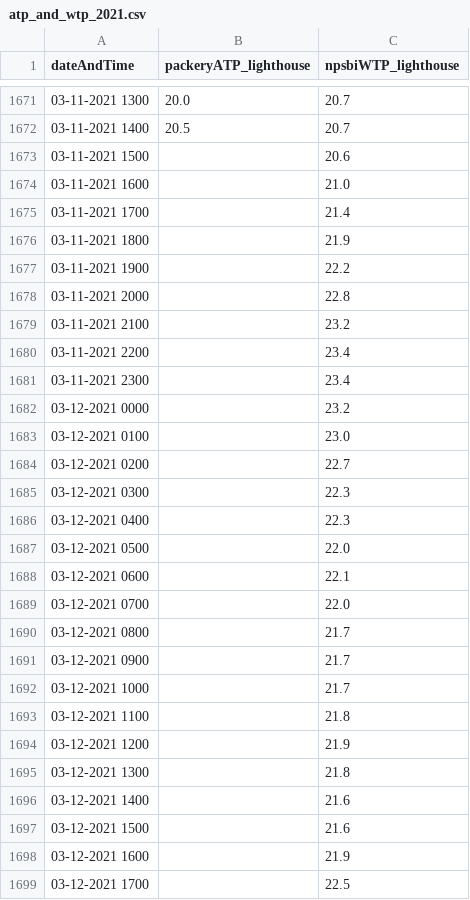
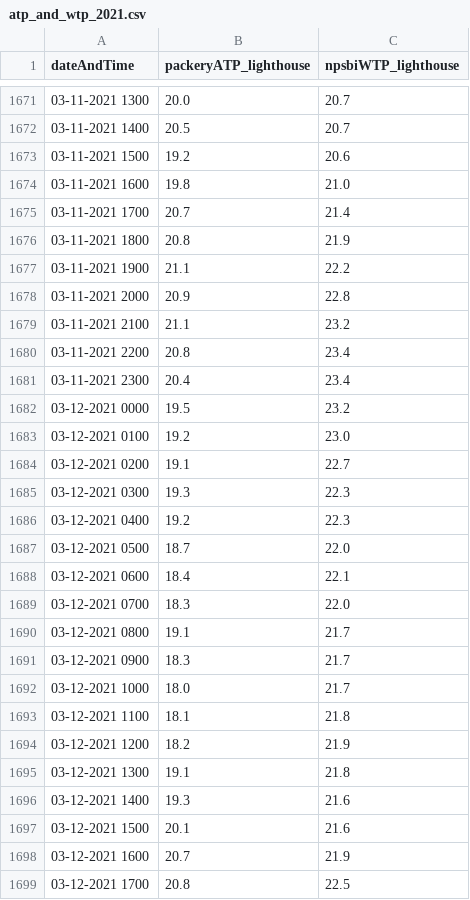
Before and after one commit to conrad-blucher-institute/LagunaMadreWaterAirTempDataCleaner, a CSV file: imputed_data/atp_and_wtp_2021.csv, drawn as a sheet; only a part is shown, gaps mark what is left out; the diff covers the shown part only.

Commit message:
Updated code with absolute value check

```diff
--- a/imputed_data/atp_and_wtp_2021.csv
+++ b/imputed_data/atp_and_wtp_2021.csv
@@ -1672,28 +1672,28 @@ dateAndTime,packeryATP_lighthouse,npsbiWTP_lighthouse
 03-11-2021 1400,20.5,20.7
-03-11-2021 1500,,20.6
-03-11-2021 1600,,21.0
-03-11-2021 1700,,21.4
-03-11-2021 1800,,21.9
-03-11-2021 1900,,22.2
-03-11-2021 2000,,22.8
-03-11-2021 2100,,23.2
-03-11-2021 2200,,23.4
-03-11-2021 2300,,23.4
-03-12-2021 0000,,23.2
-03-12-2021 0100,,23.0
-03-12-2021 0200,,22.7
-03-12-2021 0300,,22.3
-03-12-2021 0400,,22.3
-03-12-2021 0500,,22.0
-03-12-2021 0600,,22.1
-03-12-2021 0700,,22.0
-03-12-2021 0800,,21.7
-03-12-2021 0900,,21.7
-03-12-2021 1000,,21.7
-03-12-2021 1100,,21.8
-03-12-2021 1200,,21.9
-03-12-2021 1300,,21.8
-03-12-2021 1400,,21.6
-03-12-2021 1500,,21.6
-03-12-2021 1600,,21.9
-03-12-2021 1700,,22.5
+03-11-2021 1500,19.2,20.6
+03-11-2021 1600,19.8,21.0
+03-11-2021 1700,20.7,21.4
+03-11-2021 1800,20.8,21.9
+03-11-2021 1900,21.1,22.2
+03-11-2021 2000,20.9,22.8
+03-11-2021 2100,21.1,23.2
+03-11-2021 2200,20.8,23.4
+03-11-2021 2300,20.4,23.4
+03-12-2021 0000,19.5,23.2
+03-12-2021 0100,19.2,23.0
+03-12-2021 0200,19.1,22.7
+03-12-2021 0300,19.3,22.3
+03-12-2021 0400,19.2,22.3
+03-12-2021 0500,18.7,22.0
+03-12-2021 0600,18.4,22.1
+03-12-2021 0700,18.3,22.0
+03-12-2021 0800,19.1,21.7
+03-12-2021 0900,18.3,21.7
+03-12-2021 1000,18.0,21.7
+03-12-2021 1100,18.1,21.8
+03-12-2021 1200,18.2,21.9
+03-12-2021 1300,19.1,21.8
+03-12-2021 1400,19.3,21.6
+03-12-2021 1500,20.1,21.6
+03-12-2021 1600,20.7,21.9
+03-12-2021 1700,20.8,22.5
```
Also changed, not shown: 110 edited cells elsewhere in this file, imputed_data/atp_and_wtp_2012.csv, imputed_data/atp_and_wtp_2017.csv, 12 other files.
